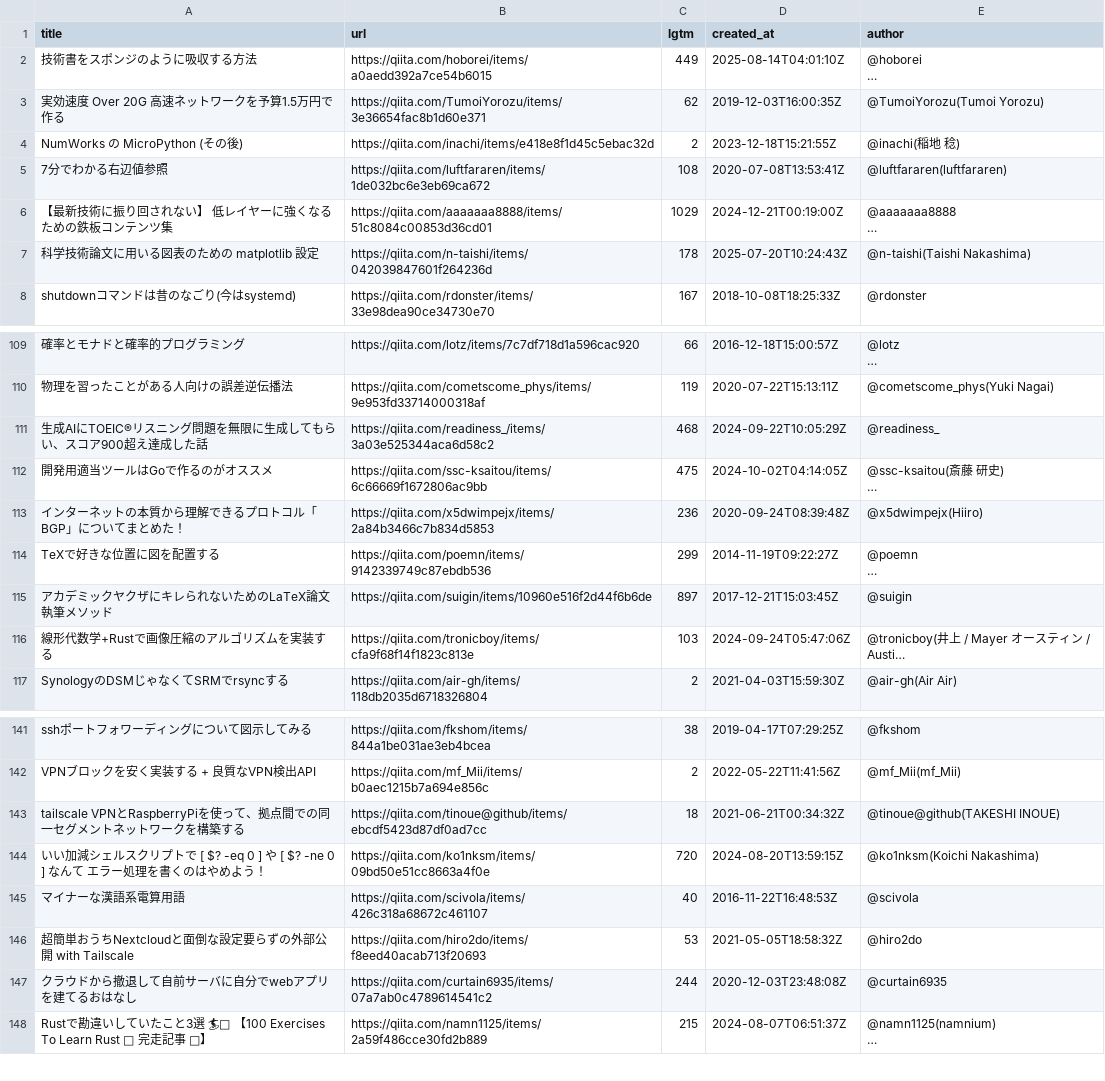
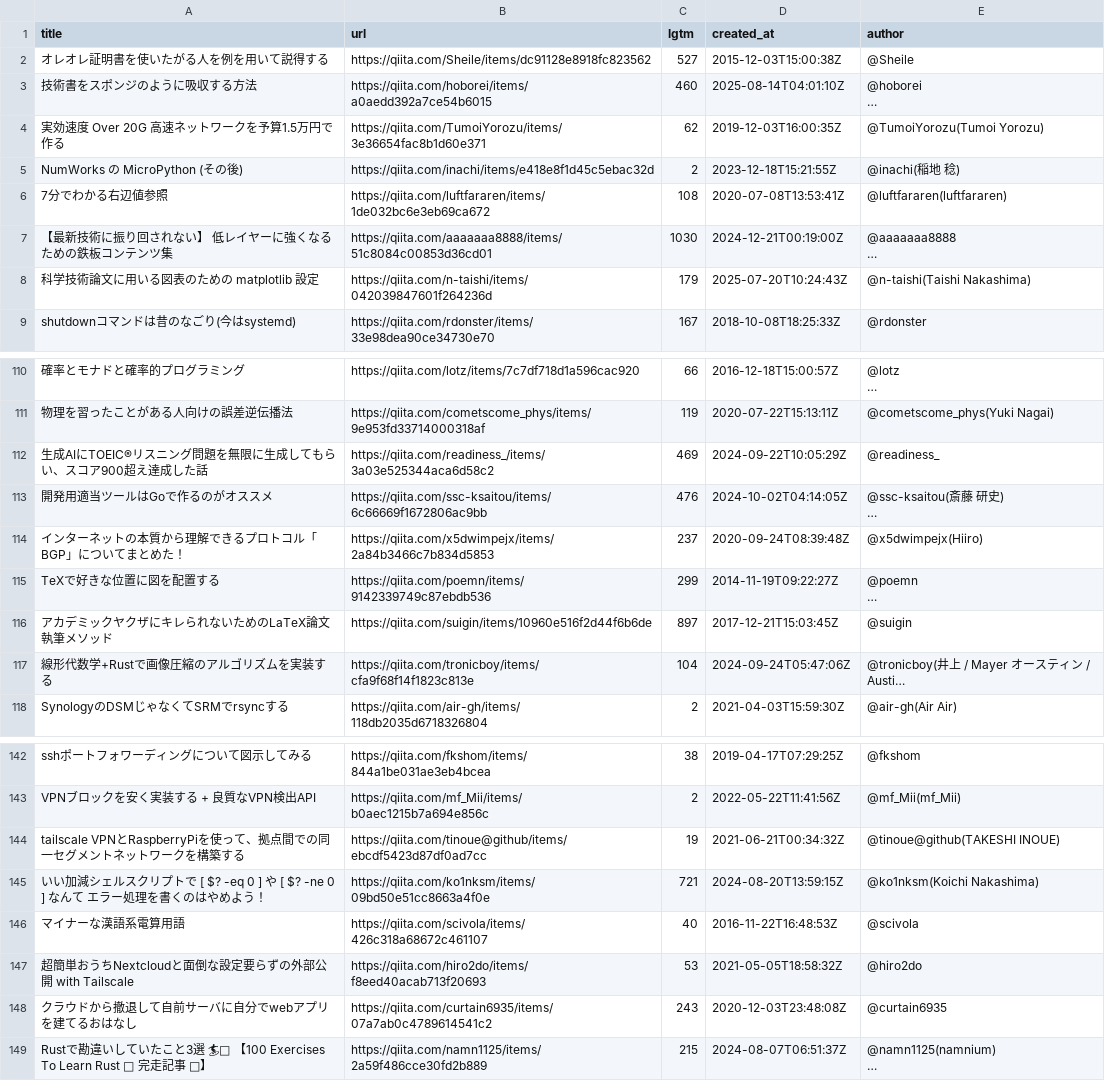
Before and after one commit to stepney141/favs, a CSV file: qiita_lgtm/lgtm_article_url.csv, drawn as a sheet; only a part is shown, gaps mark what is left out; long unchanged cells end in …; addresses are those after the commit; the diff covers the shown part only; the diff names each change by its address in the sheet, - before the commit and + after, or states it on an @@ line.

```diff
--- a/qiita_lgtm/lgtm_article_url.csv
+++ b/qiita_lgtm/lgtm_article_url.csv
+row 2: オレオレ証明書を使いたがる人を例を用いて説得する | https://qiita.com/Sheile/items/dc91128e8918fc823562 | 527 | 2015-12-03T15:00:38Z | @Sheile
-C3 (lgtm): 449
+C3 (lgtm): 460
-C7 (lgtm): 1029
+C7 (lgtm): 1030
-C8 (lgtm): 178
+C8 (lgtm): 179
-C112 (lgtm): 468
+C112 (lgtm): 469
-C113 (lgtm): 475
+C113 (lgtm): 476
-C114 (lgtm): 236
+C114 (lgtm): 237
-C117 (lgtm): 103
+C117 (lgtm): 104
-C144 (lgtm): 18
+C144 (lgtm): 19
-C145 (lgtm): 720
+C145 (lgtm): 721
-C148 (lgtm): 244
+C148 (lgtm): 243
```
Also changed, not shown: 103 edited cells elsewhere in this file, bookmeter/csv/in_Sophia_but_not_in_UTokyo.csv, boundhub/boundhub_faved_movies.csv, 13 other files.
